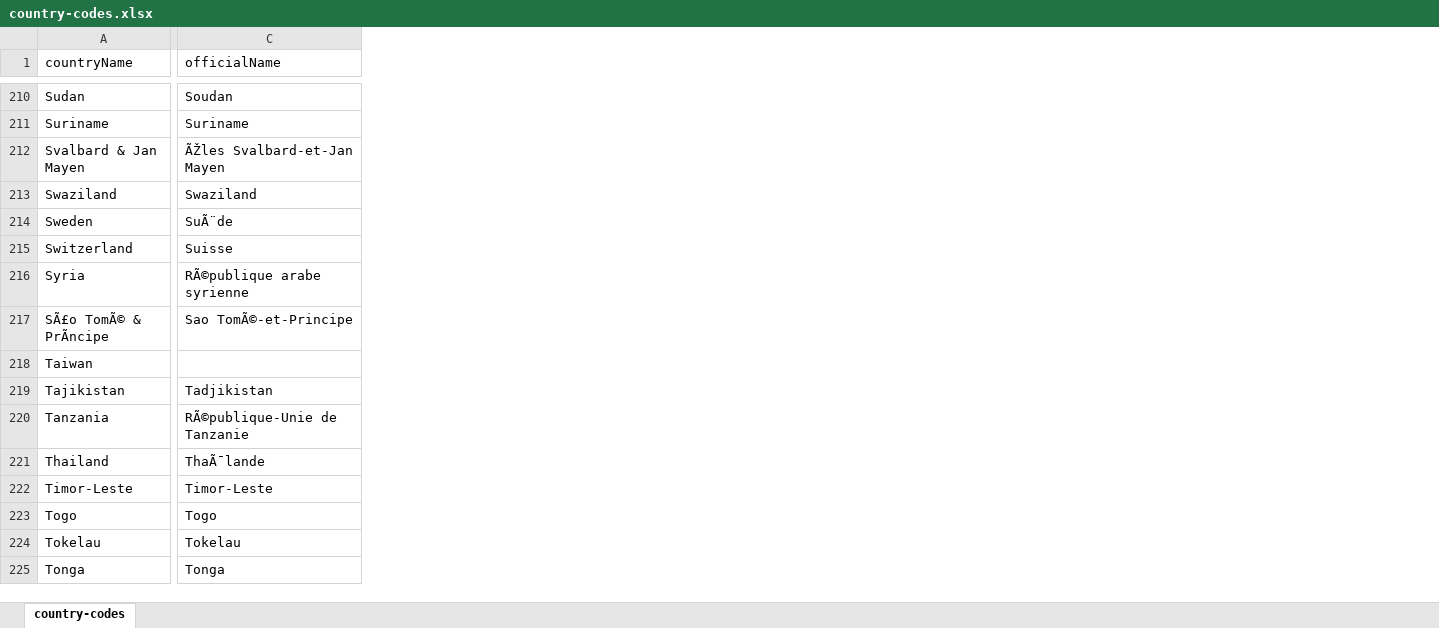
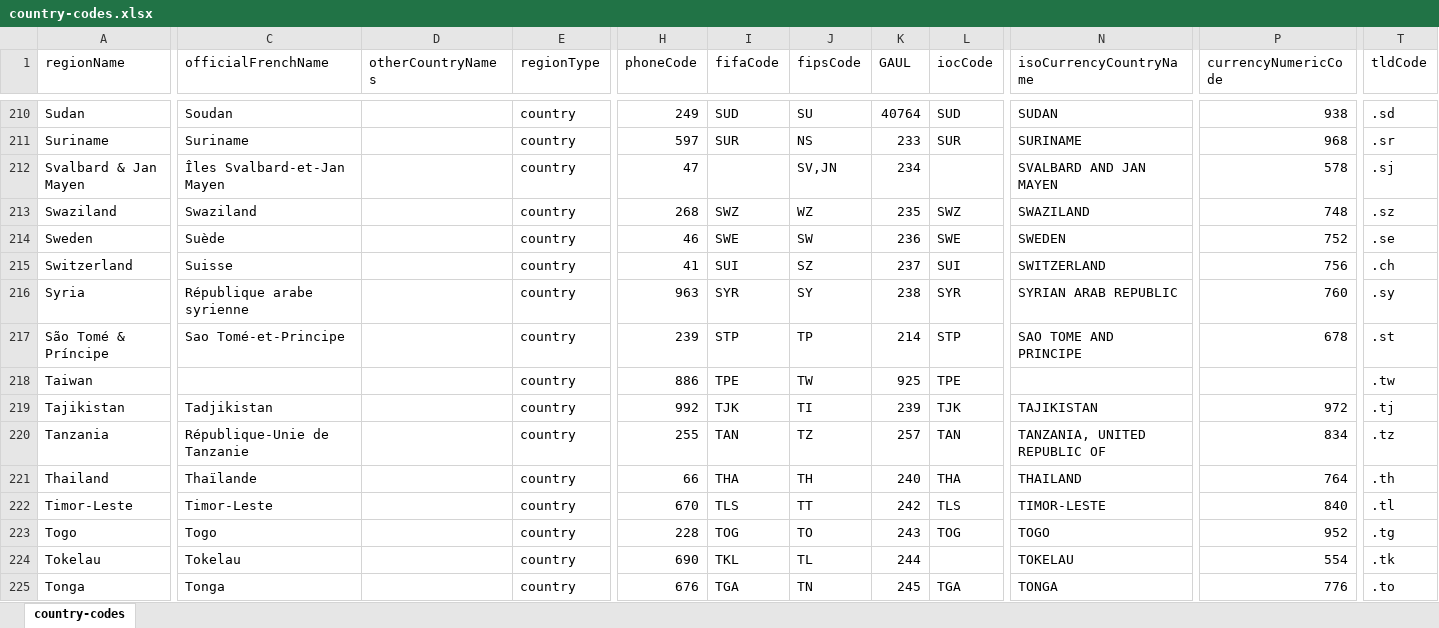
Before and after one commit to strangerthoughts/pytools, an Excel workbook: data/country-codes.xlsx, sheet country-codes, drawn as a sheet; only a part is shown, gaps mark what is left out; values as stored, in another font and other column widths than the file's, no borders; the diff covers the shown part only; the diff names each change by its address in the sheet, - before the commit and + after, or states it on an @@ line.

```diff
--- a/data/country-codes.xlsx (sheet country-codes)
+++ b/data/country-codes.xlsx (sheet country-codes)
+column D (otherCountryNames), empty
+column E (regionType), rows 210-225: all country
+column H (phoneCode), rows 210-225: 249 | 597 | 47 | 268 | 46 | 41 | 963 | 239 | 886 | 992 | 255 | 66 | 670 | 228 | 690 | 676
+column I (fifaCode), rows 210-225: SUD | SUR |  | SWZ | SWE | SUI | SYR | STP | TPE | TJK | TAN | THA | TLS | TOG | TKL | TGA
+column J (fipsCode), rows 210-225: SU | NS | SV,JN | WZ | SW | SZ | SY | TP | TW | TI | TZ | TH | TT | TO | TL | TN
+column K (GAUL), rows 210-225: 40764 | 233 | 234 | 235 | 236 | 237 | 238 | 214 | 925 | 239 | 257 | 240 | 242 | 243 | 244 | 245
+column L (iocCode), rows 210-225: SUD | SUR |  | SWZ | SWE | SUI | SYR | STP | TPE | TJK | TAN | THA | TLS | TOG |  | TGA
+column N (isoCurrencyCountryName), rows 210-225: SUDAN | SURINAME | SVALBARD AND JAN MAYEN | SWAZILAND | SWEDEN | SWITZERLAND | SYRIAN ARAB REPUBLIC | SAO TOME AND PRINCIPE |  | TAJIKISTAN | TANZANIA, UNITED REPUBLIC OF | THAILAND | TIMOR-LESTE | TOGO | TOKELAU | TONGA
+column P (currencyNumericCode), rows 210-225: 938 | 968 | 578 | 748 | 752 | 756 | 760 | 678 |  | 972 | 834 | 764 | 840 | 952 | 554 | 776
+column T (tldCode), rows 210-225: .sd | .sr | .sj | .sz | .se | .ch | .sy | .st | .tw | .tj | .tz | .th | .tl | .tg | .tk | .to
-A1: countryName
+A1: regionName
-C1: officialName
+C1: officialFrenchName
-C212 (officialFrenchName): ÃŽles Svalbard-et-Jan Mayen
+C212 (officialFrenchName): Îles Svalbard-et-Jan Mayen
-C214 (officialFrenchName): SuÃ¨de
+C214 (officialFrenchName): Suède
-C216 (officialFrenchName): RÃ©publique arabe syrienne
+C216 (officialFrenchName): République arabe syrienne
-A217 (regionName): SÃ£o TomÃ© & PrÃncipe
+A217 (regionName): São Tomé & Príncipe
-C217 (officialFrenchName): Sao TomÃ©-et-Principe
+C217 (officialFrenchName): Sao Tomé-et-Principe
-C220 (officialFrenchName): RÃ©publique-Unie de Tanzanie
+C220 (officialFrenchName): République-Unie de Tanzanie
-C221 (officialFrenchName): ThaÃ¯lande
+C221 (officialFrenchName): Thaïlande
```
Also changed, not shown: 16 added rows and 100 edited cells elsewhere in this sheet, 4 other files.
